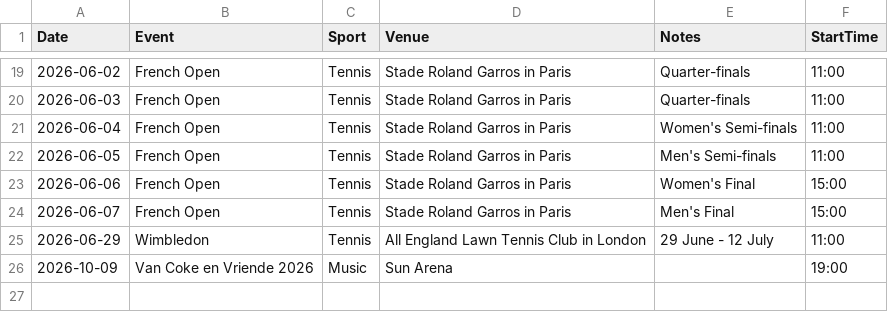
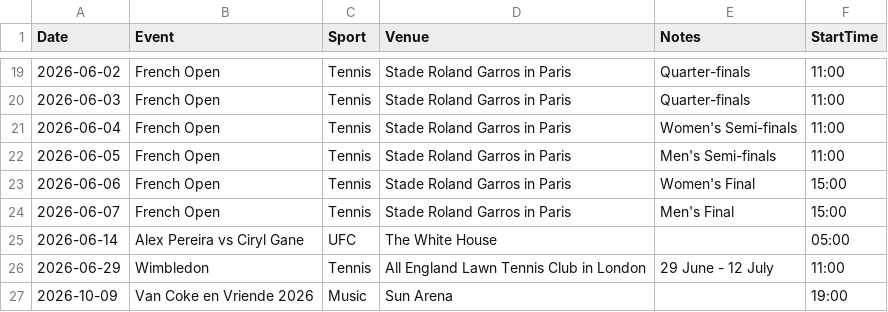
Before and after one commit to mrp36126/mysportzone, a CSV file: data/general_schedule.csv, drawn as a sheet; only a part is shown, gaps mark what is left out; the diff names each change by its address in the sheet, - before the commit and + after, or states it on an @@ line.

Commit message:
Update general_schedule.csv

```diff
--- a/data/general_schedule.csv
+++ b/data/general_schedule.csv
+row 25: 2026-06-14 | Alex Pereira vs Ciryl Gane | UFC | The White House |  | 05:00
```
